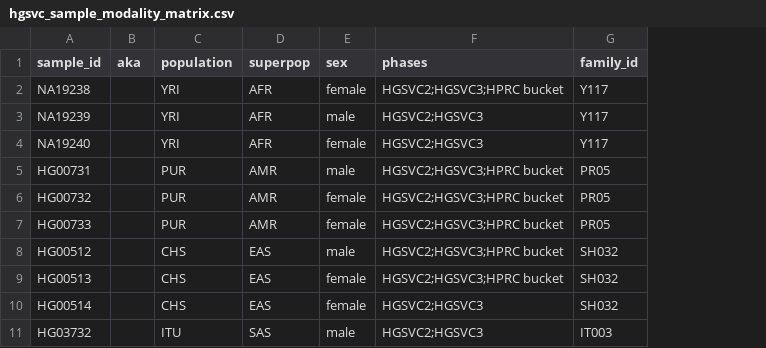
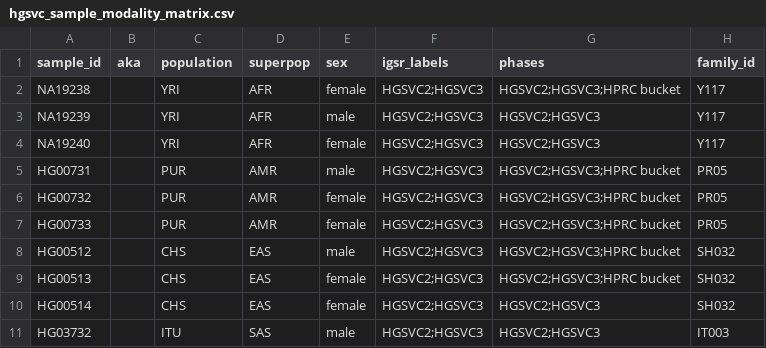
Before and after one commit to TomoyaKanno/pangenome-data-catalog, a CSV file: hgsvc/data/hgsvc_sample_modality_matrix.csv, drawn as a sheet; only a part is shown; the diff names each change by its address in the sheet, - before the commit and + after, or states it on an @@ line.

```diff
--- a/hgsvc/data/hgsvc_sample_modality_matrix.csv
+++ b/hgsvc/data/hgsvc_sample_modality_matrix.csv
+column F (igsr_labels), rows 2-11: all HGSVC2;HGSVC3
```
Also changed, not shown: 8 other files.
